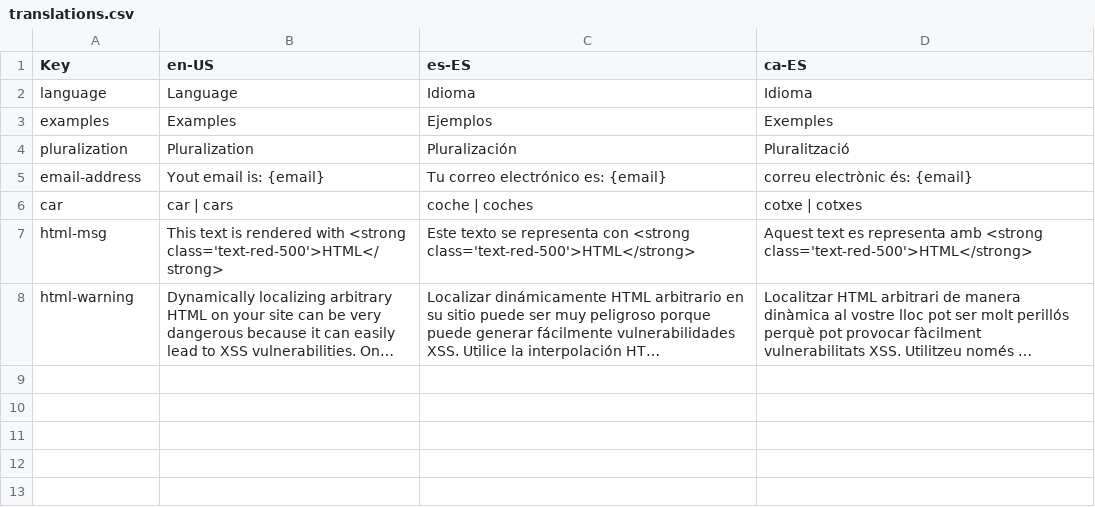
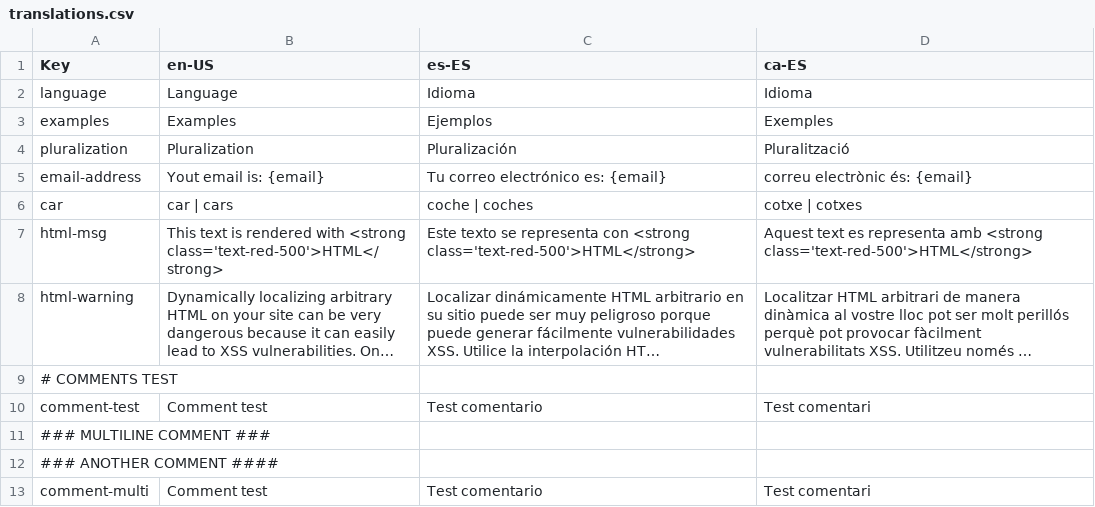
Before and after one commit to samk-dev/nuxt-translation-manager-module-usage-example, a CSV file: lang/translations.csv, drawn as a sheet; long unchanged cells end in …; the diff names each change by its address in the sheet, - before the commit and + after, or states it on an @@ line.

Commit message:
chore: added comments example in translations.csv

```diff
--- a/lang/translations.csv
+++ b/lang/translations.csv
+row 9: # COMMENTS TEST
+row 10: comment-test | Comment test | Test comentario | Test comentari
+row 11: ### MULTILINE COMMENT ###
+row 12: ### ANOTHER COMMENT ####
+row 13: comment-multi | Comment test | Test comentario | Test comentari
```
